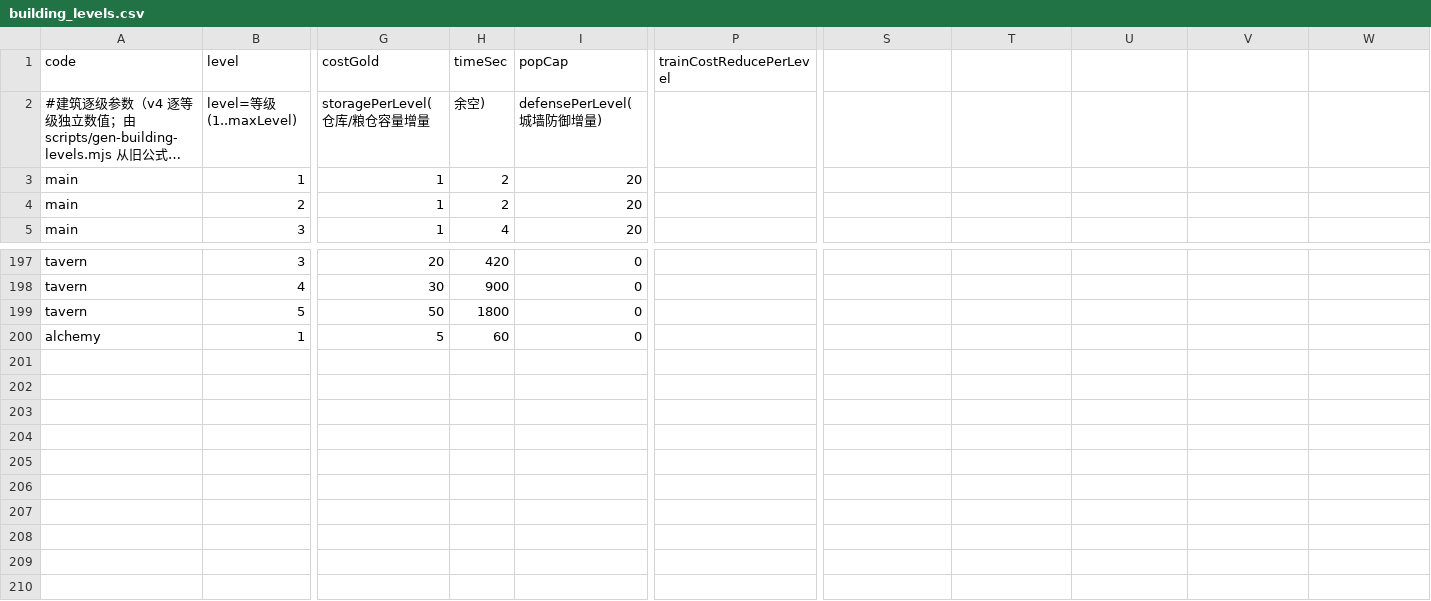
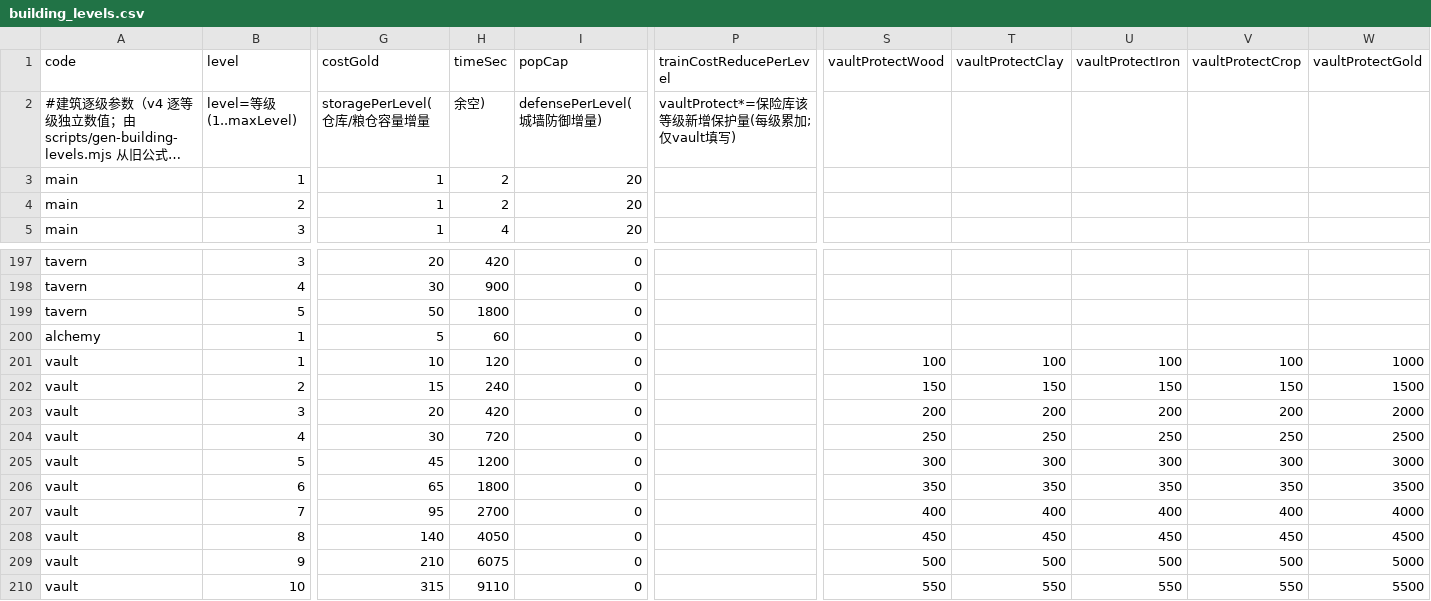
Before and after one commit to kennysli1/slg1.0, a CSV file: config/building_levels.csv, drawn as a sheet; only a part is shown, gaps mark what is left out; long unchanged cells end in …; rows hold the shown columns only; the diff names each change by its address in the sheet, - before the commit and + after, or states it on an @@ line.

Commit message:
feat(building): add siege-protected resource vault

```diff
--- a/config/building_levels.csv
+++ b/config/building_levels.csv
-S1: (empty)
+S1: vaultProtectWood
-T1: (empty)
+T1: vaultProtectClay
-U1: (empty)
+U1: vaultProtectIron
-V1: (empty)
+V1: vaultProtectCrop
-W1: (empty)
+W1: vaultProtectGold
-P2 (trainCostReducePerLevel): (empty)
+P2 (trainCostReducePerLevel): vaultProtect*=保险库该等级新增保护量(每级累加;仅vault填写)
+row 201: vault | 1 | 10 | 120 | 0 |  | 100 | 100 | 100 | 100 | 1000
+row 202: vault | 2 | 15 | 240 | 0 |  | 150 | 150 | 150 | 150 | 1500
+row 203: vault | 3 | 20 | 420 | 0 |  | 200 | 200 | 200 | 200 | 2000
+row 204: vault | 4 | 30 | 720 | 0 |  | 250 | 250 | 250 | 250 | 2500
+row 205: vault | 5 | 45 | 1200 | 0 |  | 300 | 300 | 300 | 300 | 3000
+row 206: vault | 6 | 65 | 1800 | 0 |  | 350 | 350 | 350 | 350 | 3500
+row 207: vault | 7 | 95 | 2700 | 0 |  | 400 | 400 | 400 | 400 | 4000
+row 208: vault | 8 | 140 | 4050 | 0 |  | 450 | 450 | 450 | 450 | 4500
+row 209: vault | 9 | 210 | 6075 | 0 |  | 500 | 500 | 500 | 500 | 5000
+row 210: vault | 10 | 315 | 9110 | 0 |  | 550 | 550 | 550 | 550 | 5500
```
Also changed, not shown: config/buildings.csv, 10 other files.
